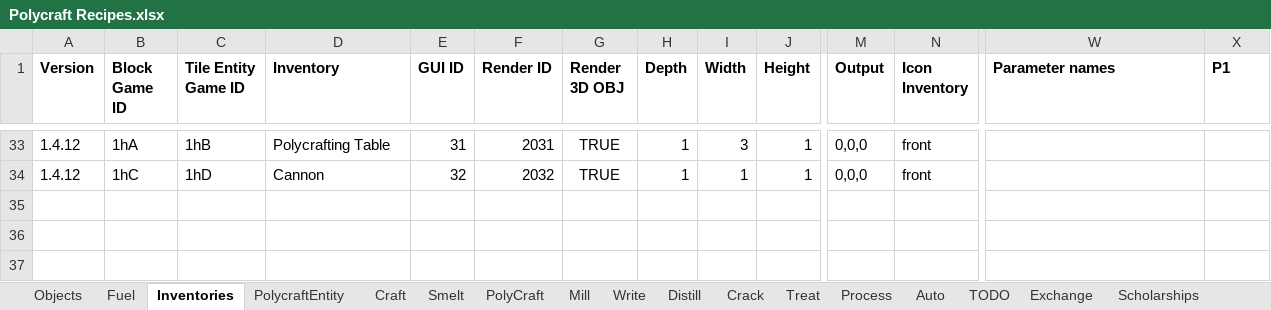
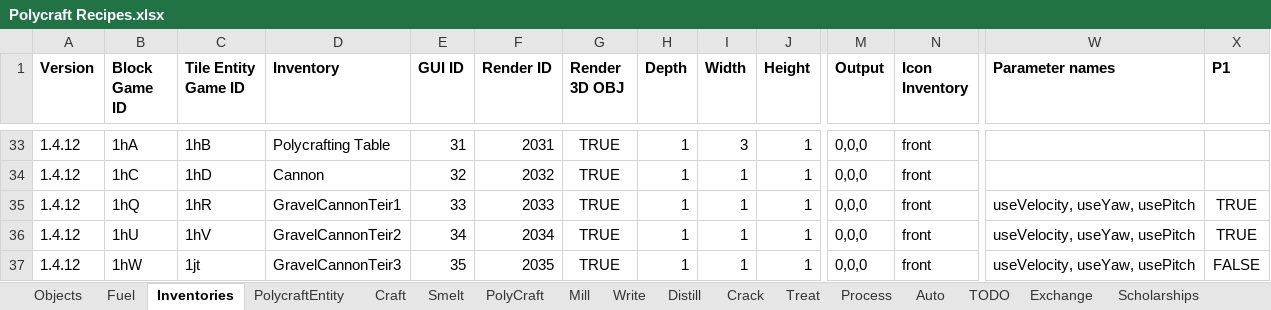
Before and after one commit to PolycraftWorld/polycraft-world, an Excel workbook: config/Polycraft Recipes.xlsx, sheet Inventories, drawn as a sheet; only a part is shown, gaps mark what is left out; values as stored, in another font and other column widths than the file's, no borders; rows hold the shown columns only; the diff names each change by its address in the sheet, - before the commit and + after, or states it on an @@ line.

Commit message:
Added 3 Gravel Cannon Types

```diff
--- a/config/Polycraft Recipes.xlsx (sheet Inventories)
+++ b/config/Polycraft Recipes.xlsx (sheet Inventories)
+row 35: 1.4.12 | 1hQ | 1hR | GravelCannonTeir1 | 33 | 2033 | TRUE | 1 | 1 | 1 | 0,0,0 | front | useVelocity, useYaw, usePitch | TRUE
+row 36: 1.4.12 | 1hU | 1hV | GravelCannonTeir2 | 34 | 2034 | TRUE | 1 | 1 | 1 | 0,0,0 | front | useVelocity, useYaw, usePitch | TRUE
+row 37: 1.4.12 | 1hW | 1jt | GravelCannonTeir3 | 35 | 2035 | TRUE | 1 | 1 | 1 | 0,0,0 | front | useVelocity, useYaw, usePitch | FALSE
```
Also changed, not shown: sheet PolycraftEntity, sheet Objects, config/Polycraft Inputs.xlsx, config/Polycraft Materials.xlsx, 30 other files.
